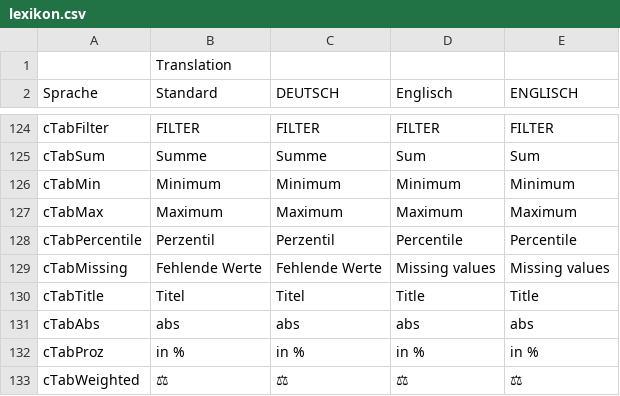
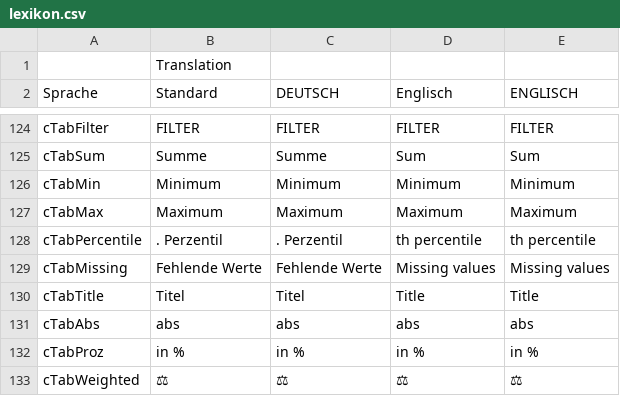
Before and after one commit to urswilke/crosstabser, a CSV file: inst/extdata/lexikon.csv, drawn as a sheet; only a part is shown, gaps mark what is left out.

Commit message:
change `RowTitle1` for percentiles

```diff
--- a/inst/extdata/lexikon.csv
+++ b/inst/extdata/lexikon.csv
@@ -127,3 +127,3 @@ cTabMin;Minimum;Minimum;Minimum;Minimum
 cTabMax;Maximum;Maximum;Maximum;Maximum
-cTabPercentile;Perzentil;Perzentil;Percentile;Percentile
+cTabPercentile;. Perzentil;. Perzentil;th percentile;th percentile
 cTabMissing;Fehlende Werte;Fehlende Werte;Missing values;Missing values
```
Also changed, not shown: 3 other files.
